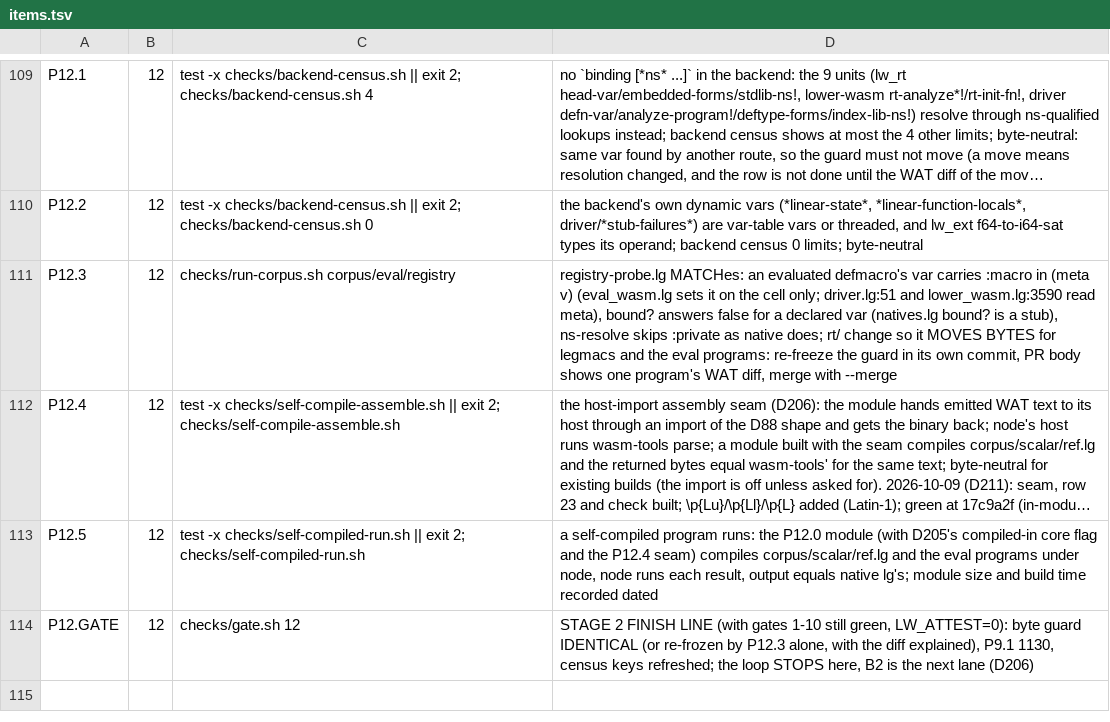
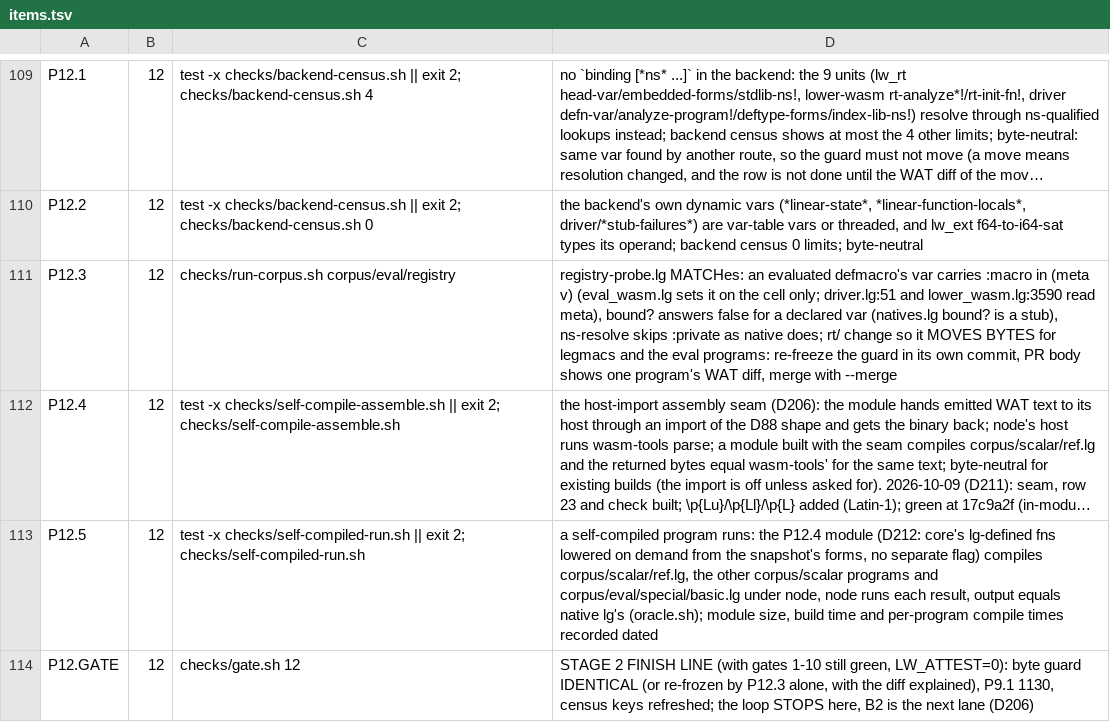
Before and after one commit to mparrett/let-go-wasmgc, a TSV file: checks/items.tsv, drawn as a sheet; only a part is shown, gaps mark what is left out; long unchanged cells end in …; the diff names each change by its address in the sheet, - before the commit and + after, or states it on an @@ line.

```diff
--- a/checks/items.tsv
+++ b/checks/items.tsv
-D113: …runs: the P12.0 module (with D205's compiled-in core flag and the P12.4 seam) compiles corpus/scalar/ref.lg and the eval programs under node, node runs each result, output equals native lg's; module size and build time recorded dated
+D113: …runs: the P12.4 module (D212: core's lg-defined fns lowered on demand from the snapshot's forms, no separate flag) compiles corpus/scalar/ref.lg, the other corpus/scalar programs and corpus/eval/special/basic.lg under node, node runs each result, output equals native lg's (oracle.sh); module size, build time and per-program compile times recorded dated
```
Also changed, not shown: 5 other files.
